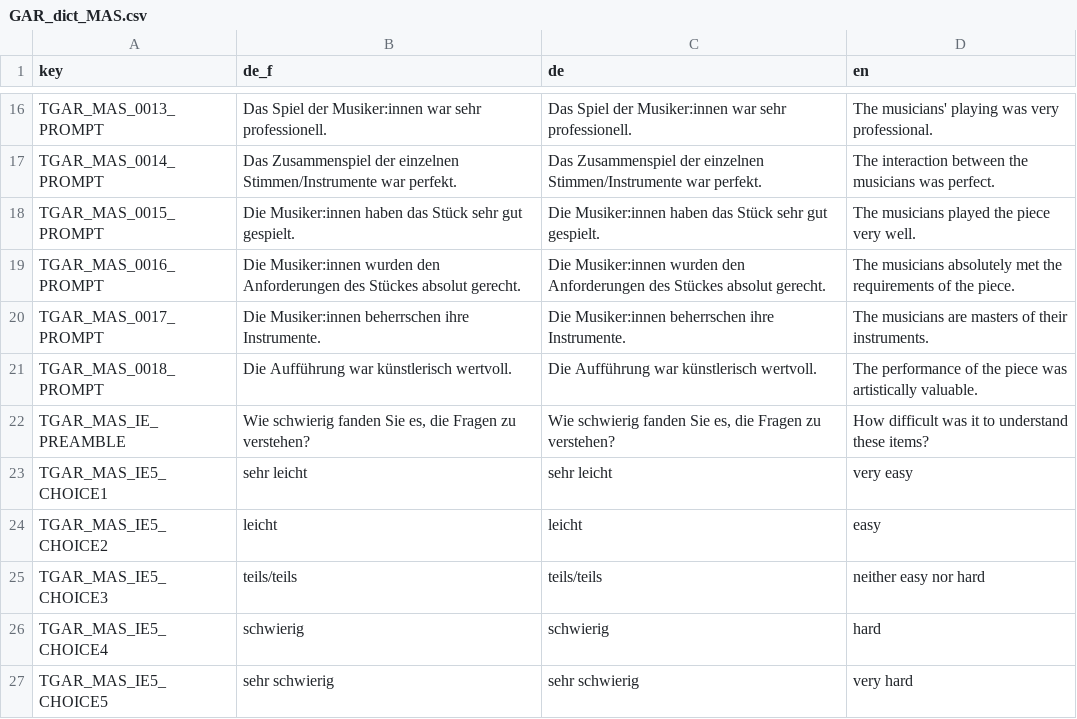
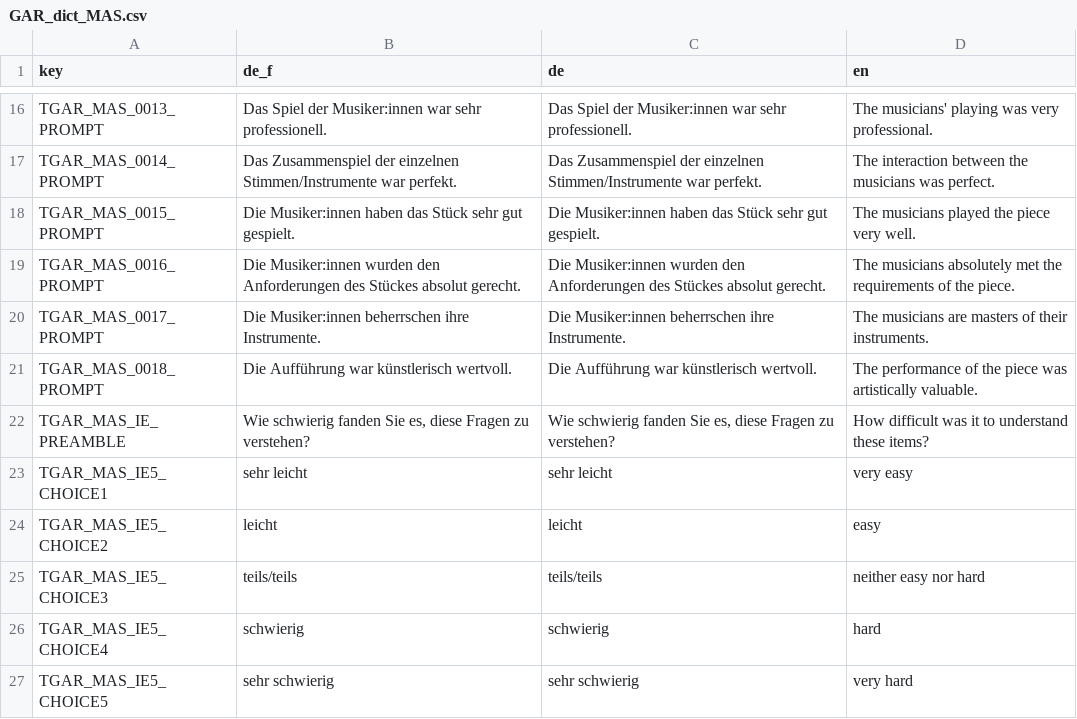
Before and after one commit to klausfrieler/GAR, a CSV file: data_raw/GAR_dict_MAS.csv, drawn as a sheet; only a part is shown, gaps mark what is left out.

```diff
--- a/data_raw/GAR_dict_MAS.csv
+++ b/data_raw/GAR_dict_MAS.csv
@@ -21,3 +21,3 @@ TGAR_MAS_0017_PROMPT;Die Musiker:innen beherrschen ihre Instrumente.;Die Musiker
 TGAR_MAS_0018_PROMPT;Die Aufführung war künstlerisch wertvoll.;Die Aufführung war künstlerisch wertvoll.;The performance of the piece was artistically valuable.
-TGAR_MAS_IE_PREAMBLE;Wie schwierig fanden Sie es, die Fragen zu verstehen?;Wie schwierig fanden Sie es, die Fragen zu verstehen?;How difficult was it to understand these items?
+TGAR_MAS_IE_PREAMBLE;Wie schwierig fanden Sie es, diese Fragen zu verstehen?;Wie schwierig fanden Sie es, diese Fragen zu verstehen?;How difficult was it to understand these items?
 TGAR_MAS_IE5_CHOICE1;sehr leicht;sehr leicht;very easy
```
Also changed, not shown: 6 other files.
